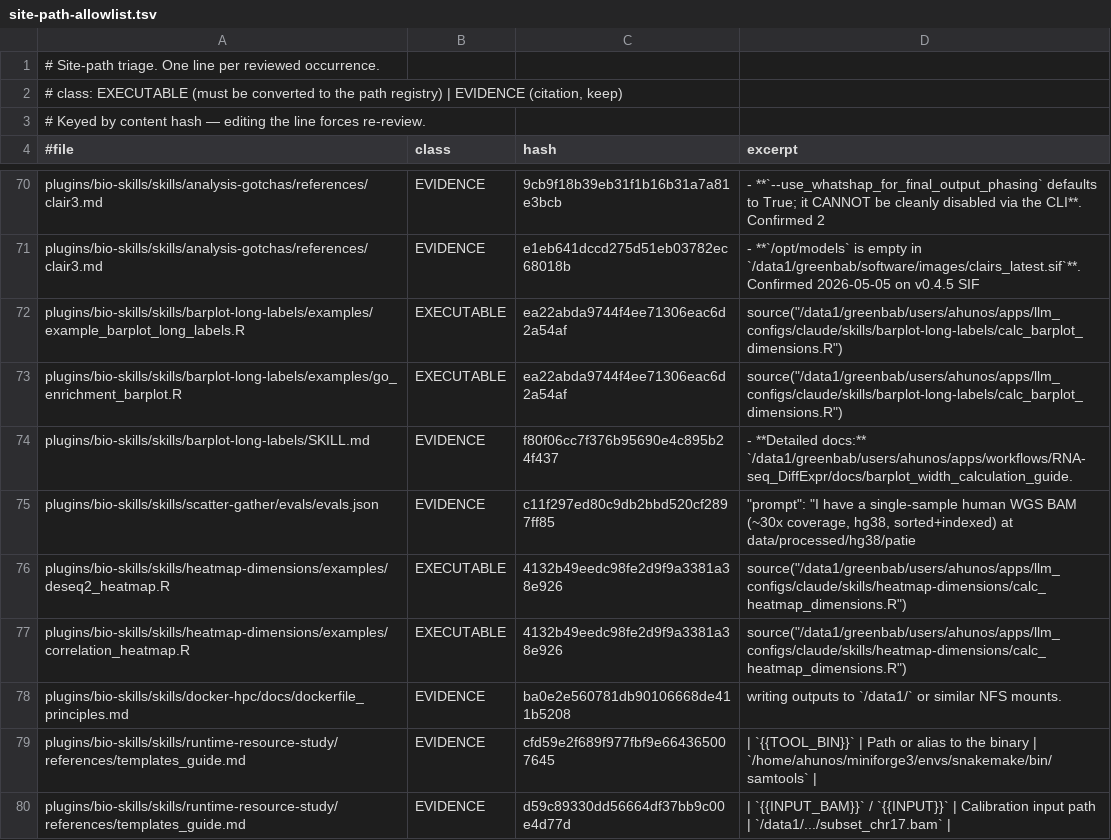
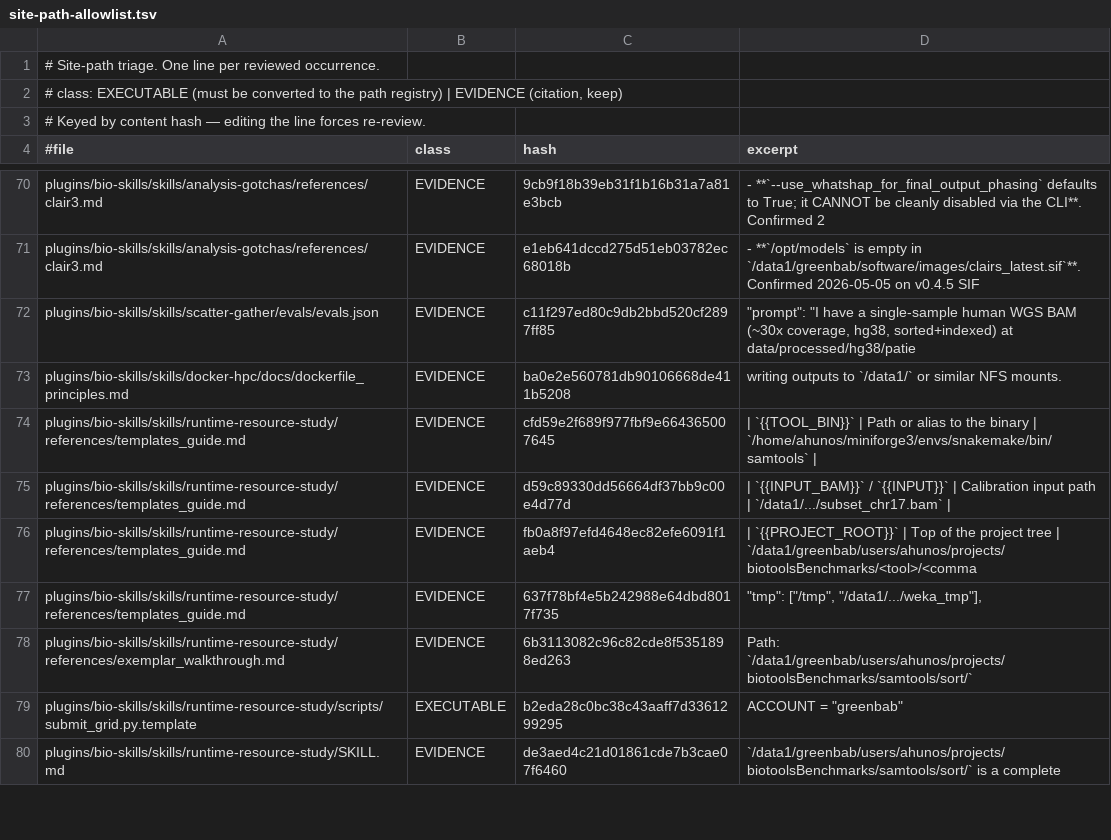
Before and after one commit to sahuno/llm_configs, a TSV file: docs/site-path-allowlist.tsv, drawn as a sheet; only a part is shown, gaps mark what is left out; the shorter side is filled out with more unchanged rows.

```diff
--- a/docs/site-path-allowlist.tsv
+++ b/docs/site-path-allowlist.tsv
@@ -71,8 +71,3 @@ plugins/bio-skills/skills/analysis-gotchas/references/clair3.md	EVIDENCE	9cb9f18
 plugins/bio-skills/skills/analysis-gotchas/references/clair3.md	EVIDENCE	e1eb641dccd275d51eb03782ec68018b	- **`/opt/models` is empty in `/data1/greenbab/software/images/clairs_latest.sif`**. Confirmed 2026-05-05 on v0.4.5 SIF
-plugins/bio-skills/skills/barplot-long-labels/examples/example_barplot_long_labels.R	EXECUTABLE	ea22abda9744f4ee71306eac6d2a54af	source("/data1/greenbab/users/ahunos/apps/llm_configs/claude/skills/barplot-long-labels/calc_barplot_dimensions.R")
-plugins/bio-skills/skills/barplot-long-labels/examples/go_enrichment_barplot.R	EXECUTABLE	ea22abda9744f4ee71306eac6d2a54af	source("/data1/greenbab/users/ahunos/apps/llm_configs/claude/skills/barplot-long-labels/calc_barplot_dimensions.R")
-plugins/bio-skills/skills/barplot-long-labels/SKILL.md	EVIDENCE	f80f06cc7f376b95690e4c895b24f437	- **Detailed docs:** `/data1/greenbab/users/ahunos/apps/workflows/RNA-seq_DiffExpr/docs/barplot_width_calculation_guide.
 plugins/bio-skills/skills/scatter-gather/evals/evals.json	EVIDENCE	c11f297ed80c9db2bbd520cf2897ff85	      "prompt": "I have a single-sample human WGS BAM (~30x coverage, hg38, sorted+indexed) at data/processed/hg38/patie
-plugins/bio-skills/skills/heatmap-dimensions/examples/deseq2_heatmap.R	EXECUTABLE	4132b49eedc98fe2d9f9a3381a38e926	source("/data1/greenbab/users/ahunos/apps/llm_configs/claude/skills/heatmap-dimensions/calc_heatmap_dimensions.R")
-plugins/bio-skills/skills/heatmap-dimensions/examples/correlation_heatmap.R	EXECUTABLE	4132b49eedc98fe2d9f9a3381a38e926	source("/data1/greenbab/users/ahunos/apps/llm_configs/claude/skills/heatmap-dimensions/calc_heatmap_dimensions.R")
 plugins/bio-skills/skills/docker-hpc/docs/dockerfile_principles.md	EVIDENCE	ba0e2e560781db90106668de411b5208	writing outputs to `/data1/` or similar NFS mounts.
```
Also changed, not shown: 19 other files.
